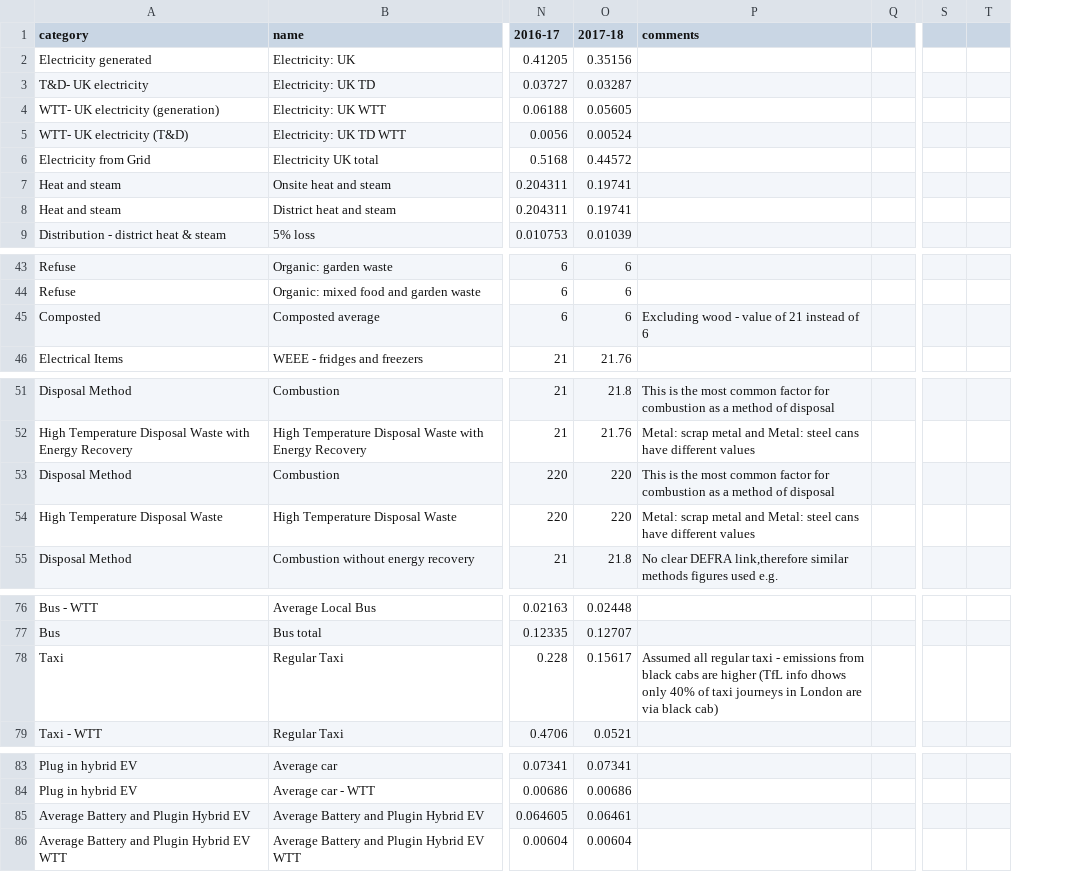
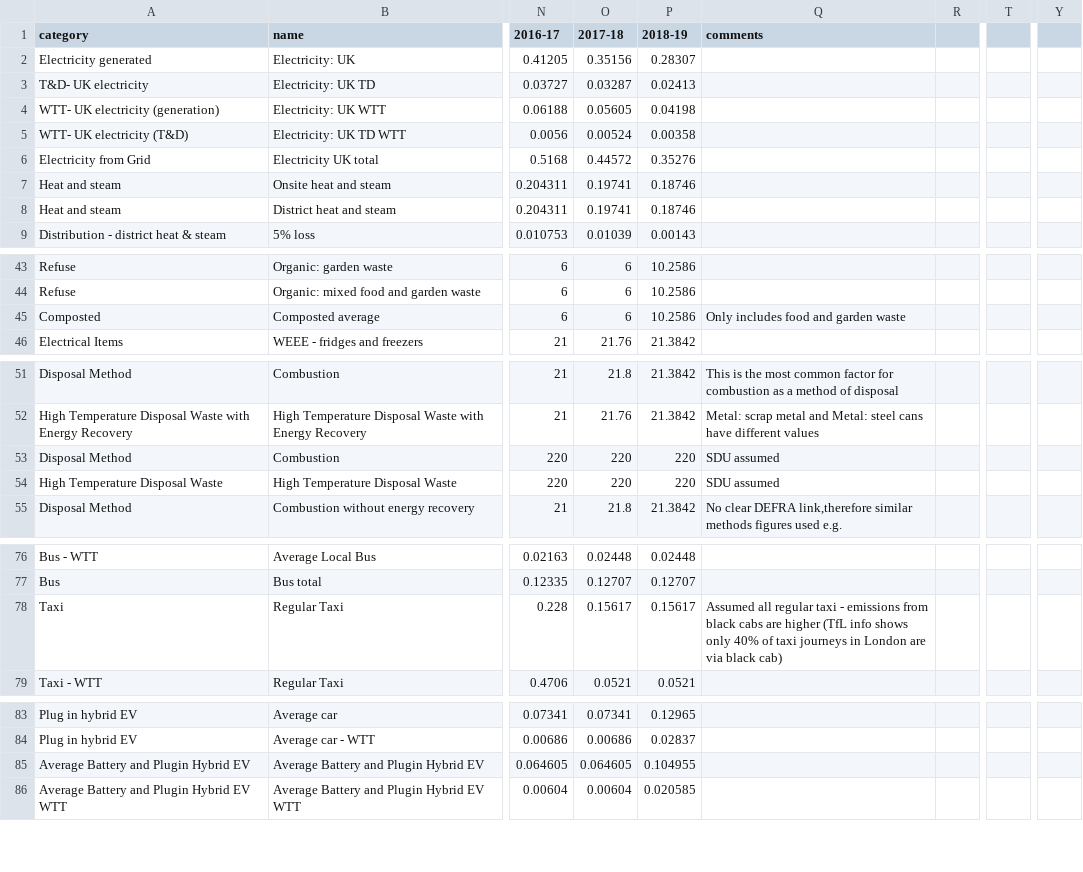
Before and after one commit to tstephen/srp, a CSV file: sreport/src/main/resources/data/CarbonFactors.csv, drawn as a sheet; only a part is shown, gaps mark what is left out; removed rows and columns are numbered as before the commit, all else as after; the diff names each change by its address in the sheet, - before the commit and + after, or states it on an @@ line.

Commit message:
resolves puffin/srp#278 new carbon factors

```diff
--- a/sreport/src/main/resources/data/CarbonFactors.csv
+++ b/sreport/src/main/resources/data/CarbonFactors.csv
+column P (2018-19), rows 2-9: 0.28307 | 0.02413 | 0.04198 | 0.00358 | 0.35276 | 0.18746 | 0.18746 | 0.00143; rows 43-46: 10.2586 | 10.2586 | 10.2586 | 21.3842; rows 51-55: 21.3842 | 21.3842 | 220 | 220 | 21.3842; rows 76-79: 0.02448 | 0.12707 | 0.15617 | 0.0521; rows 83-86: 0.12965 | 0.02837 | 0.104955 | 0.020585
-column S, empty
-column T, empty
+column T, empty
+column Y, empty
-Q45 (comments): Excluding wood - value of 21 instead of 6
+Q45 (comments): Only includes food and garden waste
-Q53 (comments): This is the most common factor for combustion as a method of disposal
+Q53 (comments): SDU assumed
-Q54 (comments): Metal: scrap metal and Metal: steel cans have different values
+Q54 (comments): SDU assumed
-Q78 (comments): …(TfL info dhows only 40%…
+Q78 (comments): …(TfL info shows only 40%…
-O85 (2017-18): 0.06461
+O85 (2017-18): 0.064605
```
Also changed, not shown: 2 other files.
